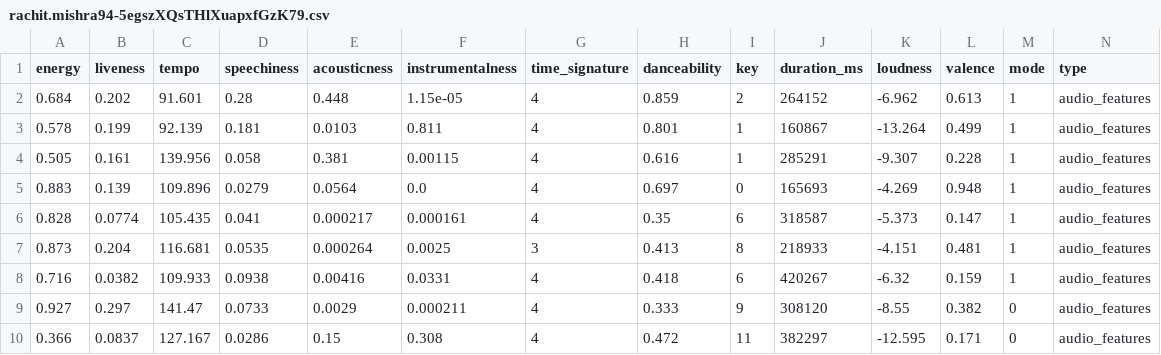
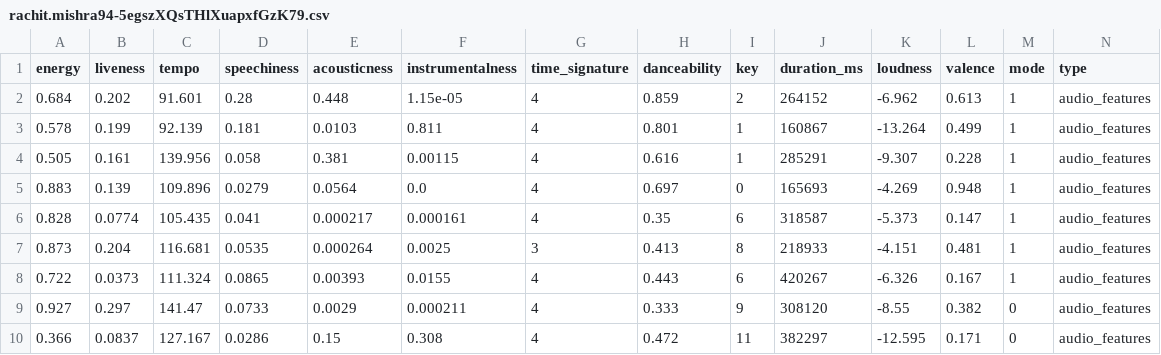
Before and after one commit to rachit-mishra/spotify-playlist-analysis, a CSV file: Files/rachit.mishra94-5egszXQsTHlXuapxfGzK79.csv, drawn as a sheet; only a part is shown; removed rows and columns are numbered as before the commit, all else as after; rows hold the shown columns only; the diff names each change by its address in the sheet, - before the commit and + after, or states it on an @@ line.

```diff
--- a/Files/rachit.mishra94-5egszXQsTHlXuapxfGzK79.csv
+++ b/Files/rachit.mishra94-5egszXQsTHlXuapxfGzK79.csv
-row 8: 0.716 | 0.0382 | 109.933 | 0.0938 | 0.00416 | 0.0331 | 4 | 0.418 | 6 | 420267 | -6.32 | 0.159 | 1 | audio_features
+row 8: 0.722 | 0.0373 | 111.324 | 0.0865 | 0.00393 | 0.0155 | 4 | 0.443 | 6 | 420267 | -6.326 | 0.167 | 1 | audio_features
```
Also changed, not shown: 2 other files.
